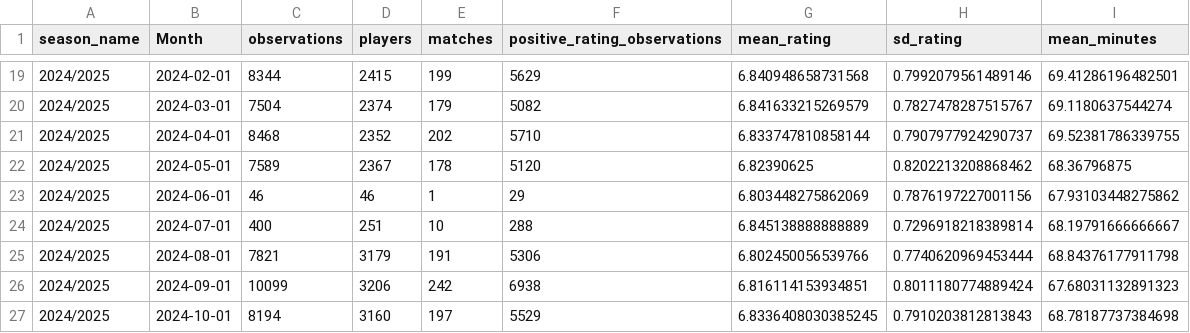
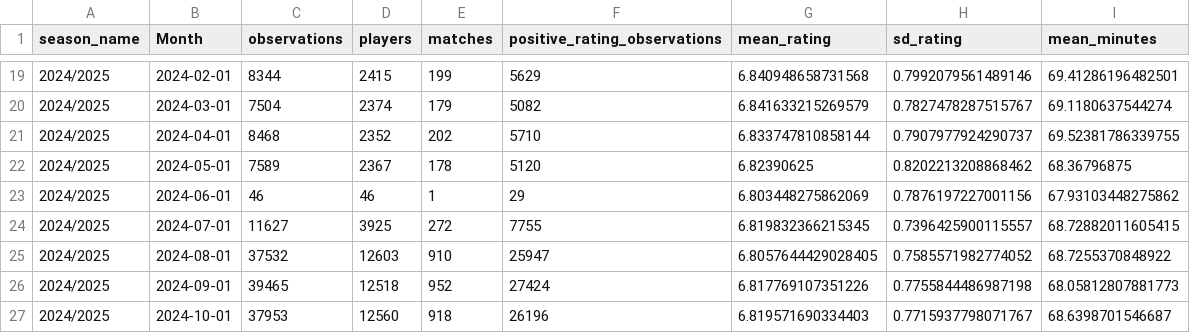
Before and after one commit to Holmarker/thesis, a CSV file: results/thesis_descriptive_statistics/historical_2024_2025_checkpoint_rating_by_month.csv, drawn as a sheet; only a part is shown, gaps mark what is left out; the diff covers the shown part only.

```diff
--- a/results/thesis_descriptive_statistics/historical_2024_2025_checkpoint_rating_by_month.csv
+++ b/results/thesis_descriptive_statistics/historical_2024_2025_checkpoint_rating_by_month.csv
@@ -23,5 +23,5 @@ season_name,Month,observations,players,matches,positive_rating_observations,mean
 2024/2025,2024-06-01,46,46,1,29,6.803448275862069,0.7876197227001156,67.93103448275862
-2024/2025,2024-07-01,400,251,10,288,6.845138888888889,0.7296918218389814,68.19791666666667
-2024/2025,2024-08-01,7821,3179,191,5306,6.802450056539766,0.7740620969453444,68.84376177911798
-2024/2025,2024-09-01,10099,3206,242,6938,6.816114153934851,0.8011180774889424,67.68031132891323
-2024/2025,2024-10-01,8194,3160,197,5529,6.8336408030385245,0.7910203812813843,68.78187737384698
+2024/2025,2024-07-01,11627,3925,272,7755,6.819832366215345,0.7396425900115557,68.72882011605415
+2024/2025,2024-08-01,37532,12603,910,25947,6.8057644429028405,0.7585571982774052,68.7255370848922
+2024/2025,2024-09-01,39465,12518,952,27424,6.817769107351226,0.7755844486987198,68.05812807881773
+2024/2025,2024-10-01,37953,12560,918,26196,6.819571690334403,0.7715937798071767,68.6398701546687
```
Also changed, not shown: 12 added rows and 56 edited cells elsewhere in this file, results/fotmob_descriptives/fotmob_rating_by_expiry_bin_summary.csv, results/fotmob_descriptives/fotmob_rating_by_position_summary.csv, 34 other files.
